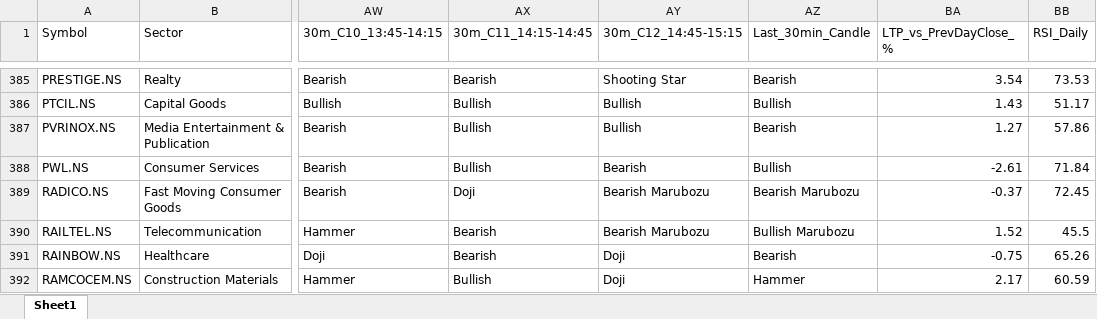
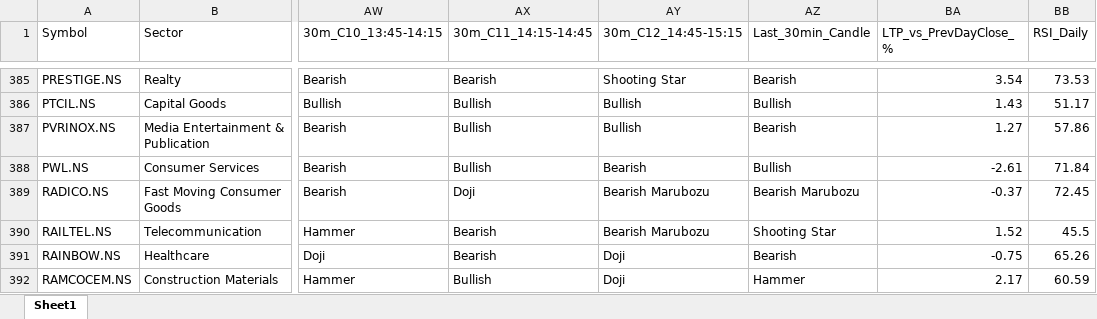
Before and after one commit to varshu22/nifty500-scanner, an Excel workbook: data/nifty500_latest.xlsx, sheet Sheet1, drawn as a sheet; only a part is shown, gaps mark what is left out; values as stored, in another font and other column widths than the file's, no borders; the diff covers the shown part only; the diff names each change by its address in the sheet, - before the commit and + after, or states it on an @@ line.

```diff
--- a/data/nifty500_latest.xlsx (sheet Sheet1)
+++ b/data/nifty500_latest.xlsx (sheet Sheet1)
-AZ390 (Last_30min_Candle): Bullish Marubozu
+AZ390 (Last_30min_Candle): Shooting Star
```
Also changed, not shown: 6 edited cells elsewhere in this sheet, 1 other file.
